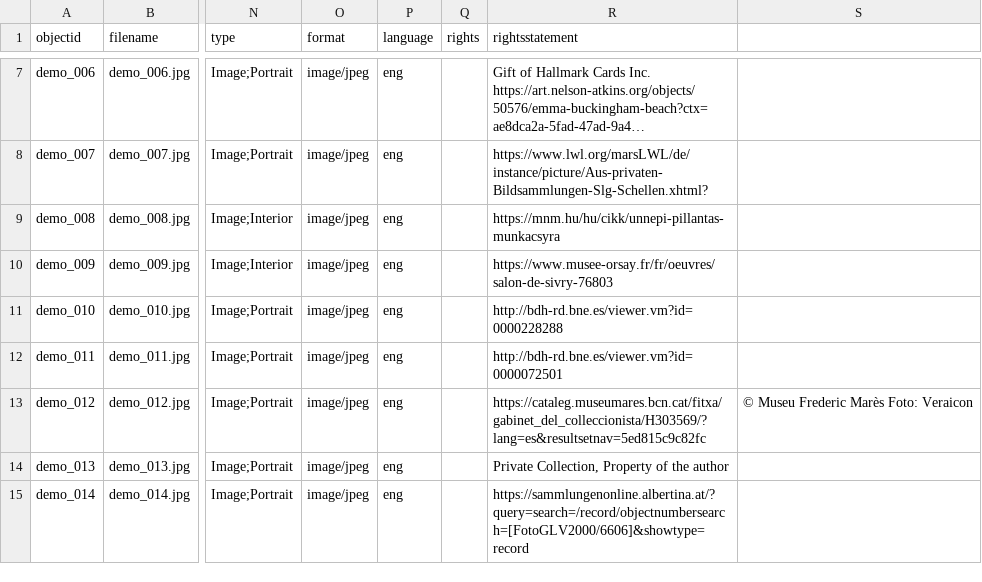
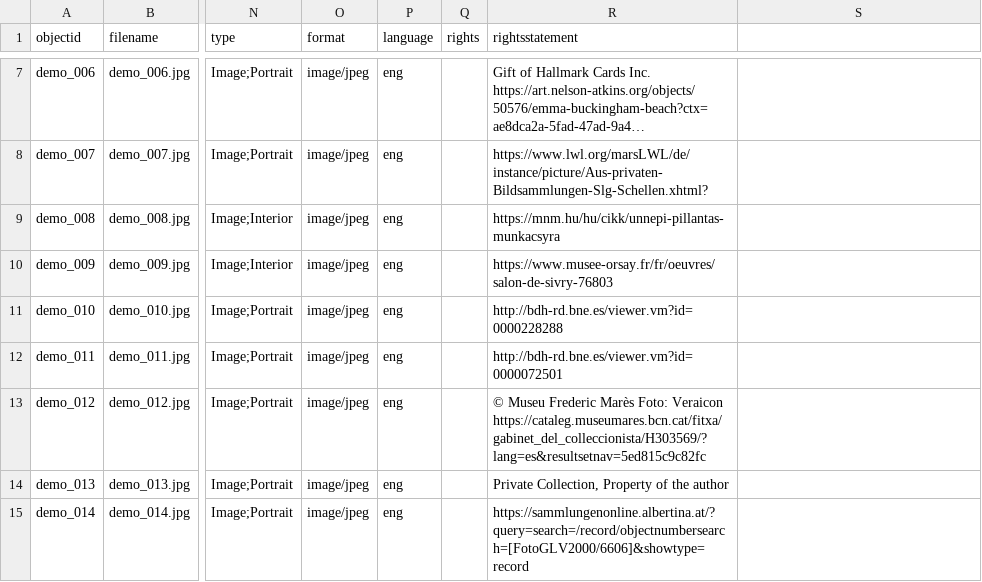
Before and after one commit to Fraukindermann/Mapping-Thonet, a CSV file: _data/demo-metadata.csv, drawn as a sheet; only a part is shown, gaps mark what is left out; long unchanged cells end in …; the diff names each change by its address in the sheet, - before the commit and + after, or states it on an @@ line.

Commit message:
Update demo-metadata.csv

```diff
--- a/_data/demo-metadata.csv
+++ b/_data/demo-metadata.csv
-R13 (rightsstatement): https://cataleg.museumares.bcn.cat/fitxa/gabinet_del_colleccionista/H303569/?lang=es&resultsetnav=5ed815c9c82fc
+R13 (rightsstatement): © Museu Frederic Marès Foto: Veraicon https://cataleg.museumares.bcn.cat/fitxa/gabinet_del_colleccionista/H303569/?lang=es&resultsetnav=5ed815c9c82fc
-S13: © Museu Frederic Marès Foto: Veraicon
+S13: (empty)
```
